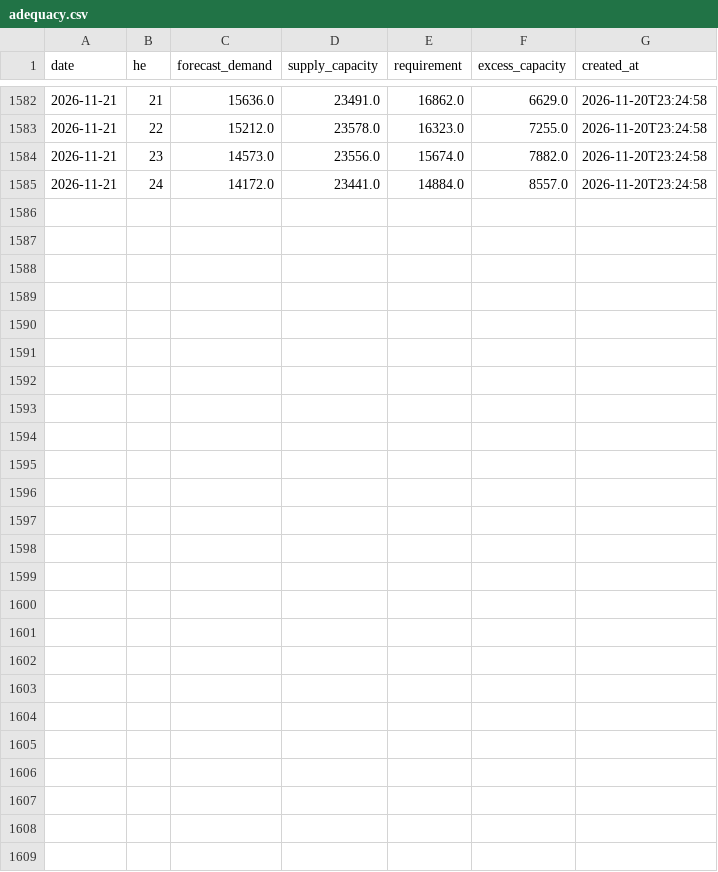
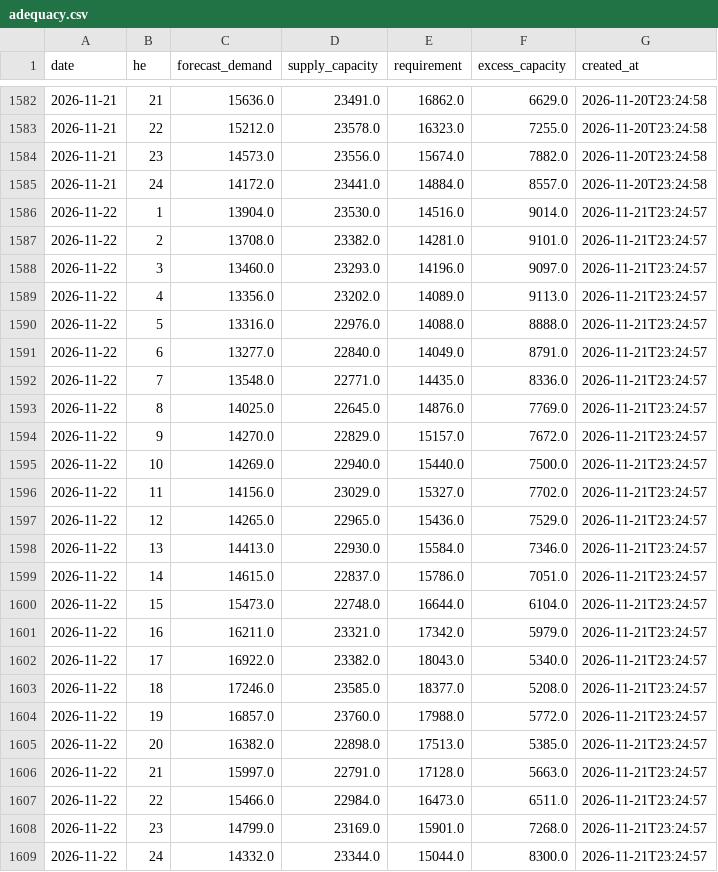
Before and after one commit to lulopdz/ontario-grid, a CSV file: data/adequacy.csv, drawn as a sheet; only a part is shown, gaps mark what is left out.

```diff
--- a/data/adequacy.csv
+++ b/data/adequacy.csv
@@ -1585 +1585,25 @@ date,he,forecast_demand,supply_capacity,requirement,excess_capacity,created_at
 2026-11-21,24,14172.0,23441.0,14884.0,8557.0,2026-11-20T23:24:58
+2026-11-22,1,13904.0,23530.0,14516.0,9014.0,2026-11-21T23:24:57
+2026-11-22,2,13708.0,23382.0,14281.0,9101.0,2026-11-21T23:24:57
+2026-11-22,3,13460.0,23293.0,14196.0,9097.0,2026-11-21T23:24:57
+2026-11-22,4,13356.0,23202.0,14089.0,9113.0,2026-11-21T23:24:57
+2026-11-22,5,13316.0,22976.0,14088.0,8888.0,2026-11-21T23:24:57
+2026-11-22,6,13277.0,22840.0,14049.0,8791.0,2026-11-21T23:24:57
+2026-11-22,7,13548.0,22771.0,14435.0,8336.0,2026-11-21T23:24:57
+2026-11-22,8,14025.0,22645.0,14876.0,7769.0,2026-11-21T23:24:57
+2026-11-22,9,14270.0,22829.0,15157.0,7672.0,2026-11-21T23:24:57
+2026-11-22,10,14269.0,22940.0,15440.0,7500.0,2026-11-21T23:24:57
+2026-11-22,11,14156.0,23029.0,15327.0,7702.0,2026-11-21T23:24:57
+2026-11-22,12,14265.0,22965.0,15436.0,7529.0,2026-11-21T23:24:57
+2026-11-22,13,14413.0,22930.0,15584.0,7346.0,2026-11-21T23:24:57
+2026-11-22,14,14615.0,22837.0,15786.0,7051.0,2026-11-21T23:24:57
+2026-11-22,15,15473.0,22748.0,16644.0,6104.0,2026-11-21T23:24:57
+2026-11-22,16,16211.0,23321.0,17342.0,5979.0,2026-11-21T23:24:57
+2026-11-22,17,16922.0,23382.0,18043.0,5340.0,2026-11-21T23:24:57
+2026-11-22,18,17246.0,23585.0,18377.0,5208.0,2026-11-21T23:24:57
+2026-11-22,19,16857.0,23760.0,17988.0,5772.0,2026-11-21T23:24:57
+2026-11-22,20,16382.0,22898.0,17513.0,5385.0,2026-11-21T23:24:57
+2026-11-22,21,15997.0,22791.0,17128.0,5663.0,2026-11-21T23:24:57
+2026-11-22,22,15466.0,22984.0,16473.0,6511.0,2026-11-21T23:24:57
+2026-11-22,23,14799.0,23169.0,15901.0,7268.0,2026-11-21T23:24:57
+2026-11-22,24,14332.0,23344.0,15044.0,8300.0,2026-11-21T23:24:57
```
Also changed, not shown: data/adequacy_outlook.csv, data/intertie_lmp/2026-11.csv, 5 other files.
